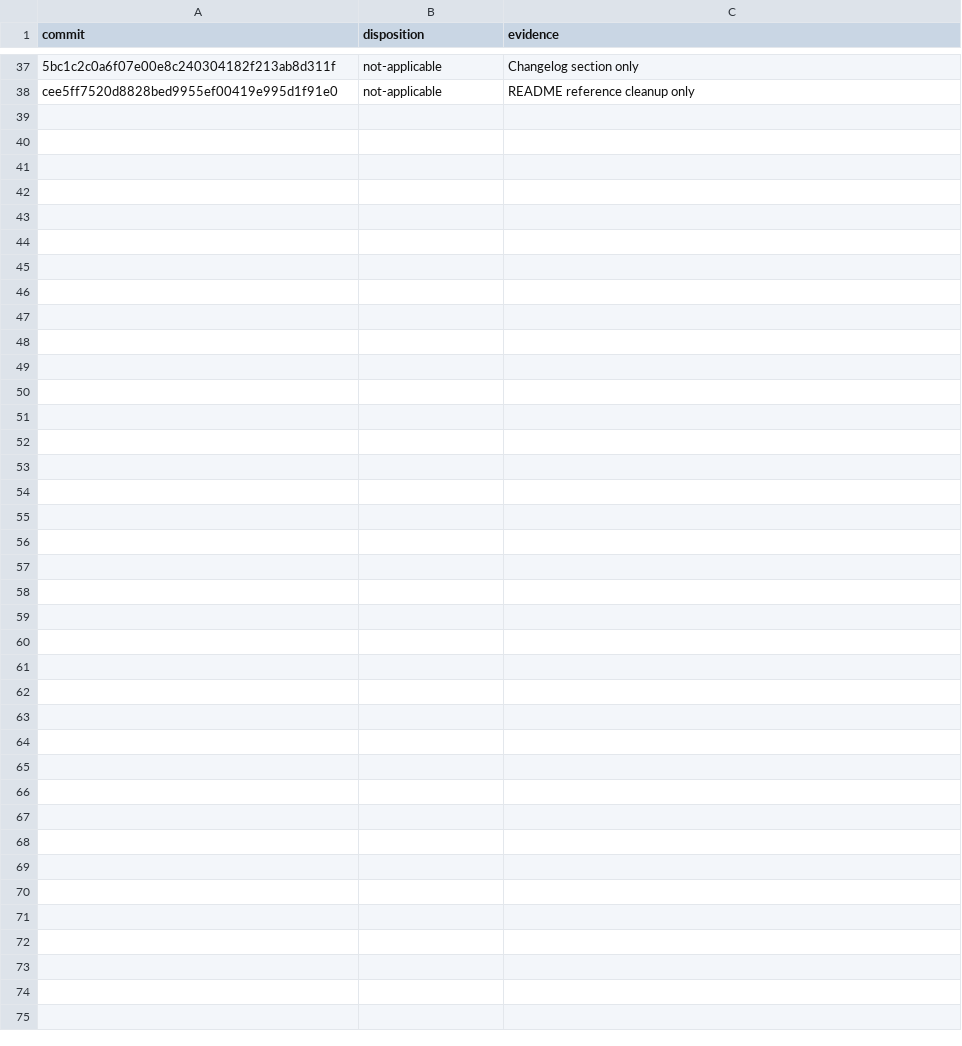
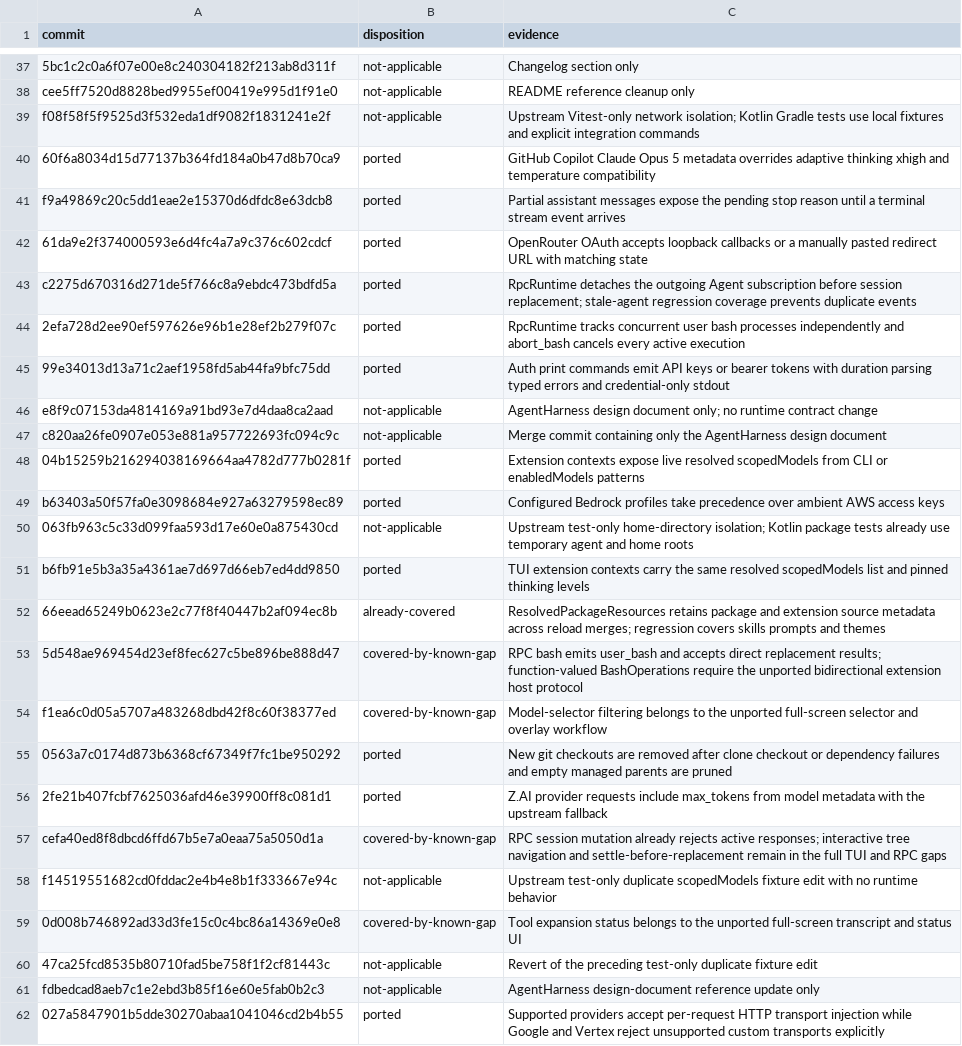
Before and after one commit to zjywill/pi-kotlin, a TSV file: migration/upstream-sync.tsv, drawn as a sheet; only a part is shown, gaps mark what is left out; the diff names each change by its address in the sheet, - before the commit and + after, or states it on an @@ line.

Commit message:
feat(coding-agent): sync extension and bash contracts

```diff
--- a/migration/upstream-sync.tsv
+++ b/migration/upstream-sync.tsv
+row 39: f08f58f5f9525d3f532eda1df9082f1831241e2f | not-applicable | Upstream Vitest-only network isolation; Kotlin Gradle tests use local fixtures and explicit integration commands
+row 40: 60f6a8034d15d77137b364fd184a0b47d8b70ca9 | ported | GitHub Copilot Claude Opus 5 metadata overrides adaptive thinking xhigh and temperature compatibility
+row 41: f9a49869c20c5dd1eae2e15370d6dfdc8e63dcb8 | ported | Partial assistant messages expose the pending stop reason until a terminal stream event arrives
+row 42: 61da9e2f374000593e6d4fc4a7a9c376c602cdcf | ported | OpenRouter OAuth accepts loopback callbacks or a manually pasted redirect URL with matching state
+row 43: c2275d670316d271de5f766c8a9ebdc473bdfd5a | ported | RpcRuntime detaches the outgoing Agent subscription before session replacement; stale-agent regression coverage prevents duplicate events
+row 44: 2efa728d2ee90ef597626e96b1e28ef2b279f07c | ported | RpcRuntime tracks concurrent user bash processes independently and abort_bash cancels every active execution
+row 45: 99e34013d13a71c2aef1958fd5ab44fa9bfc75dd | ported | Auth print commands emit API keys or bearer tokens with duration parsing typed errors and credential-only stdout
+row 46: e8f9c07153da4814169a91bd93e7d4daa8ca2aad | not-applicable | AgentHarness design document only; no runtime contract change
+row 47: c820aa26fe0907e053e881a957722693fc094c9c | not-applicable | Merge commit containing only the AgentHarness design document
+row 48: 04b15259b216294038169664aa4782d777b0281f | ported | Extension contexts expose live resolved scopedModels from CLI or enabledModels patterns
+row 49: b63403a50f57fa0e3098684e927a63279598ec89 | ported | Configured Bedrock profiles take precedence over ambient AWS access keys
+row 50: 063fb963c5c33d099faa593d17e60e0a875430cd | not-applicable | Upstream test-only home-directory isolation; Kotlin package tests already use temporary agent and home roots
+row 51: b6fb91e5b3a35a4361ae7d697d66eb7ed4dd9850 | ported | TUI extension contexts carry the same resolved scopedModels list and pinned thinking levels
+row 52: 66eead65249b0623e2c77f8f40447b2af094ec8b | already-covered | ResolvedPackageResources retains package and extension source metadata across reload merges; regression covers skills prompts and themes
+row 53: 5d548ae969454d23ef8fec627c5be896be888d47 | covered-by-known-gap | RPC bash emits user_bash and accepts direct replacement results; function-valued BashOperations require the unported bidirectional extension host protocol
+row 54: f1ea6c0d05a5707a483268dbd42f8c60f38377ed | covered-by-known-gap | Model-selector filtering belongs to the unported full-screen selector and overlay workflow
+row 55: 0563a7c0174d873b6368cf67349f7fc1be950292 | ported | New git checkouts are removed after clone checkout or dependency failures and empty managed parents are pruned
+row 56: 2fe21b407fcbf7625036afd46e39900ff8c081d1 | ported | Z.AI provider requests include max_tokens from model metadata with the upstream fallback
+row 57: cefa40ed8f8dbcd6ffd67b5e7a0eaa75a5050d1a | covered-by-known-gap | RPC session mutation already rejects active responses; interactive tree navigation and settle-before-replacement remain in the full TUI and RPC gaps
+row 58: f14519551682cd0fddac2e4b4e8b1f333667e94c | not-applicable | Upstream test-only duplicate scopedModels fixture edit with no runtime behavior
+row 59: 0d008b746892ad33d3fe15c0c4bc86a14369e0e8 | covered-by-known-gap | Tool expansion status belongs to the unported full-screen transcript and status UI
+row 60: 47ca25fcd8535b80710fad5be758f1f2cf81443c | not-applicable | Revert of the preceding test-only duplicate fixture edit
+row 61: fdbedcad8aeb7c1e2ebd3b85f16e60e5fab0b2c3 | not-applicable | AgentHarness design-document reference update only
+row 62: 027a5847901b5dde30270abaa1041046cd2b4b55 | ported | Supported providers accept per-request HTTP transport injection while Google and Vertex reject unsupported custom transports explicitly
```
Also changed, not shown: migration/inventory.tsv, 17 other files.
